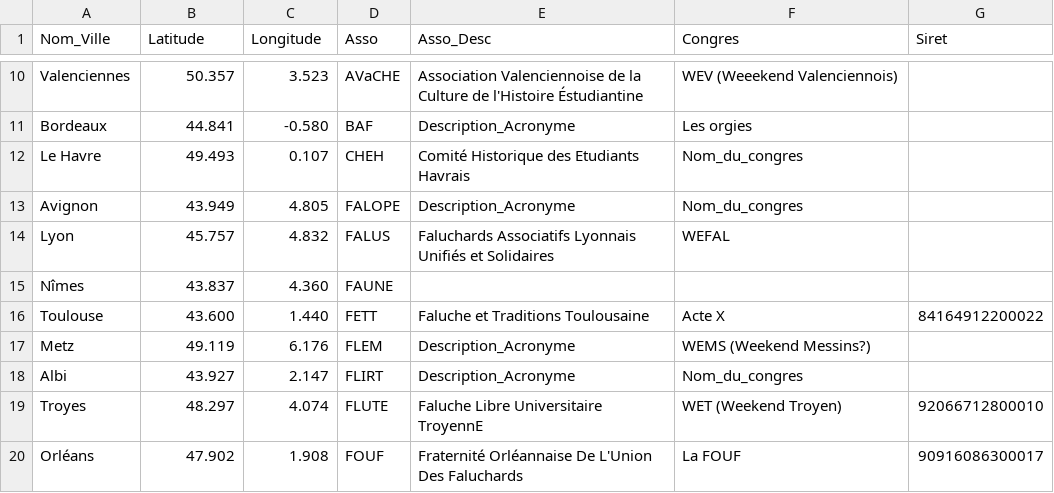
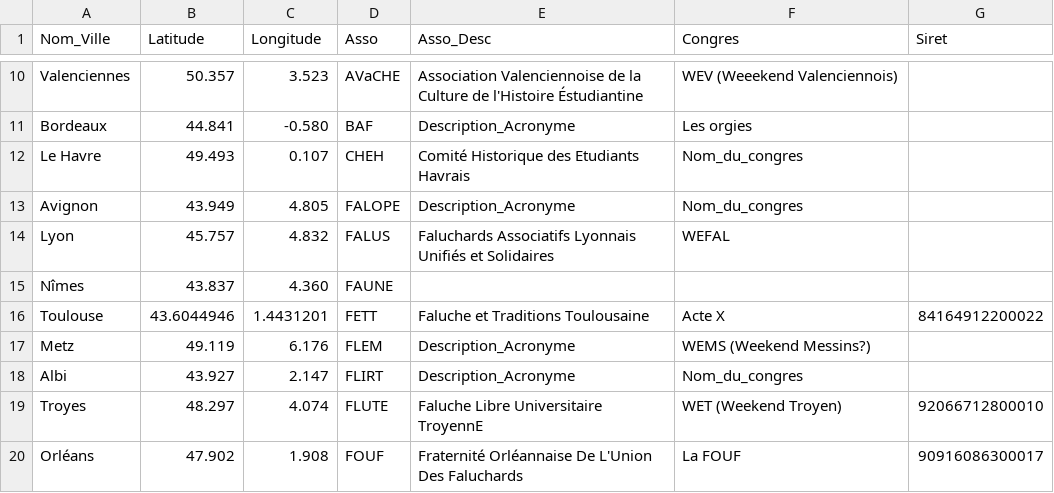
Before and after one commit to Proxcom/FALUCHE, a CSV file: carte/data.csv, drawn as a sheet; only a part is shown, gaps mark what is left out.

```diff
--- a/carte/data.csv
+++ b/carte/data.csv
@@ -15,3 +15,3 @@ Lyon,45.757,4.832,FALUS,Faluchards Associatifs Lyonnais Unifiés et Solidaires,W
 Nîmes,43.837,4.360,FAUNE,,,
-Toulouse,43.600,1.440,FETT,Faluche et Traditions Toulousaine,Acte X,84164912200022
+Toulouse,43.6044946,1.4431201,FETT,Faluche et Traditions Toulousaine,Acte X,84164912200022
 Metz,49.119,6.176,FLEM,Description_Acronyme,WEMS (Weekend Messins?),
```
Also changed, not shown: 3 other files.
